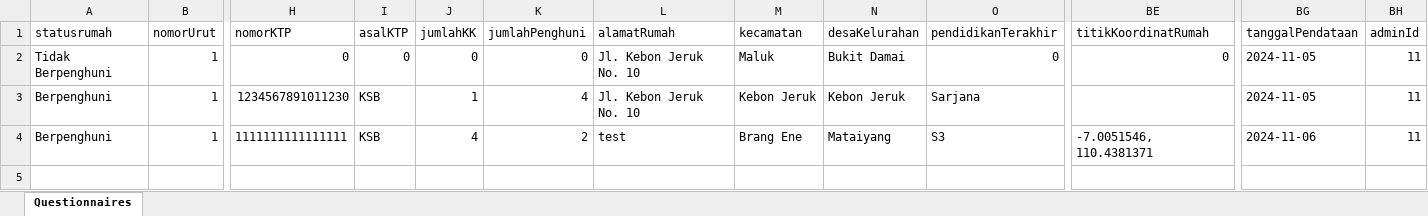
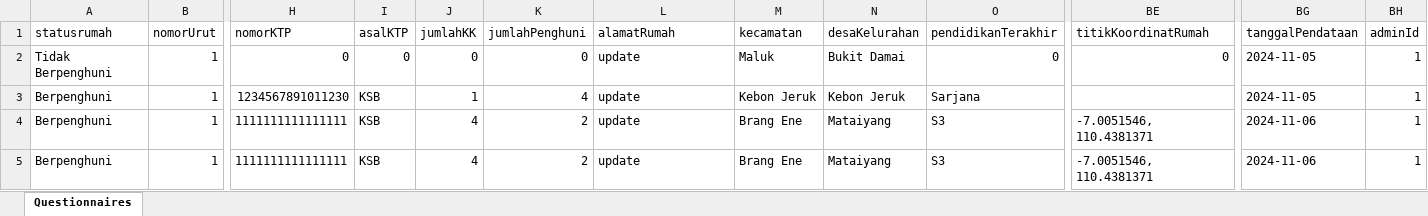
Before and after one commit to bimowahyu/rumahnewUi, an Excel workbook: questionnaires (2).xlsx, sheet Questionnaires, drawn as a sheet; only a part is shown, gaps mark what is left out; values as stored, in another font and other column widths than the file's, no borders; rows hold the shown columns only; the diff names each change by its address in the sheet, - before the commit and + after, or states it on an @@ line.

Commit message:
upload update excel modal search

```diff
--- a/questionnaires (2).xlsx (sheet Questionnaires)
+++ b/questionnaires (2).xlsx (sheet Questionnaires)
-L2:L3 (alamatRumah): Jl. Kebon Jeruk No. 10
+L2:L3 (alamatRumah): update
-BH2:BH4 (adminId): 11
+BH2:BH4 (adminId): 1
-L4 (alamatRumah): test
+L4 (alamatRumah): update
+row 5: Berpenghuni | 1 | 1111111111111111 | KSB | 4 | 2 | update | Brang Ene | Mataiyang | S3 | -7.0051546, 110.4381371 | 2024-11-06 | 1
```
Also changed, not shown: 2 other files.
